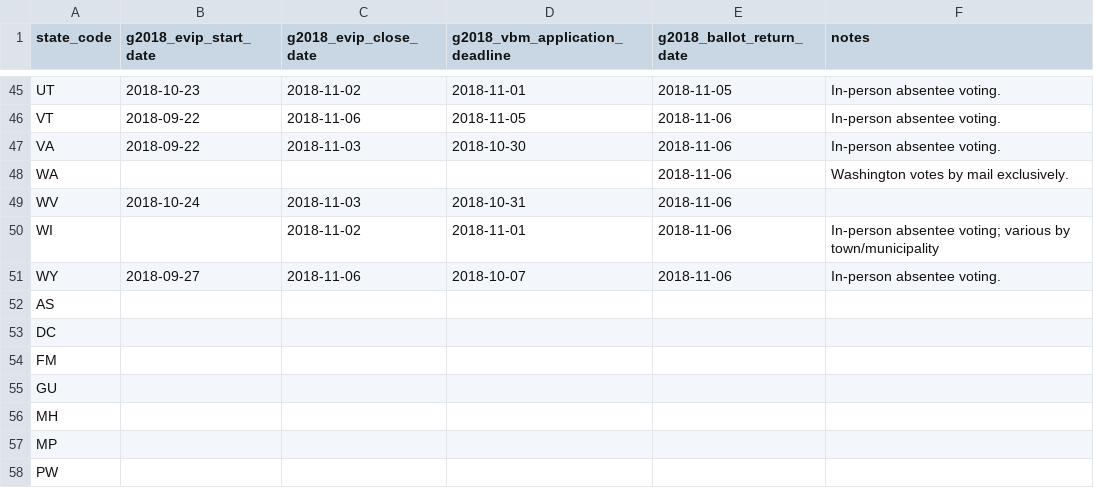
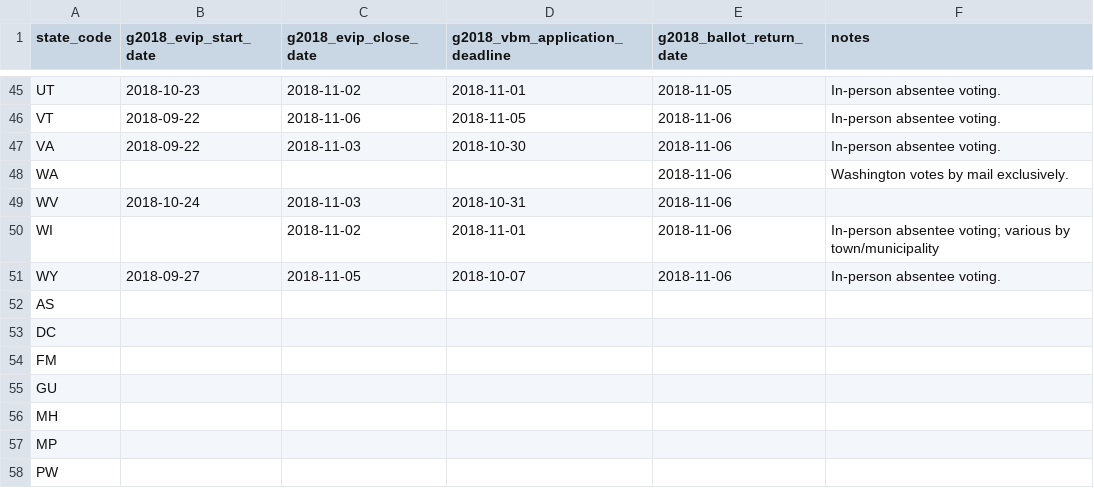
Before and after one commit to democrats/election-calendar, a CSV file: 2018/g2018_ev.csv, drawn as a sheet; only a part is shown, gaps mark what is left out.

Commit message:
wyoming general early voting

```diff
--- a/2018/g2018_ev.csv
+++ b/2018/g2018_ev.csv
@@ -50,3 +50,3 @@ WV,2018-10-24,2018-11-03,2018-10-31,2018-11-06,
 WI,,2018-11-02,2018-11-01,2018-11-06,In-person absentee voting; various by town/municipality
-WY,2018-09-27,2018-11-06,2018-10-07,2018-11-06,In-person absentee voting.
+WY,2018-09-27,2018-11-05,2018-10-07,2018-11-06,In-person absentee voting.
 AS,,,,,
```
